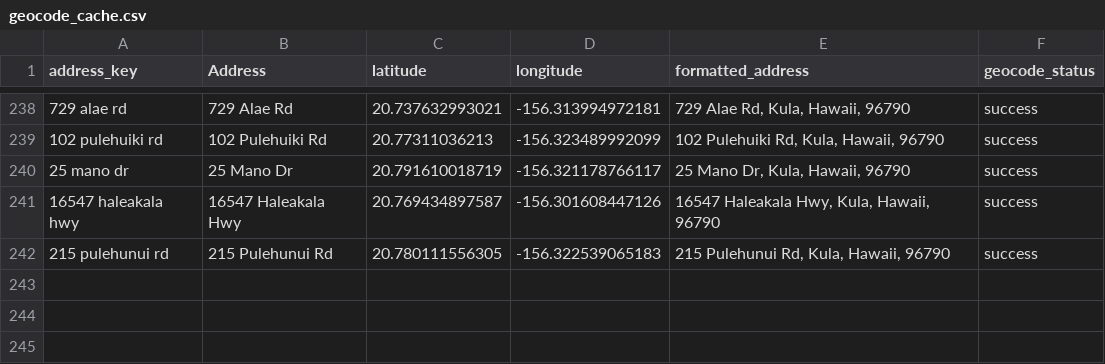
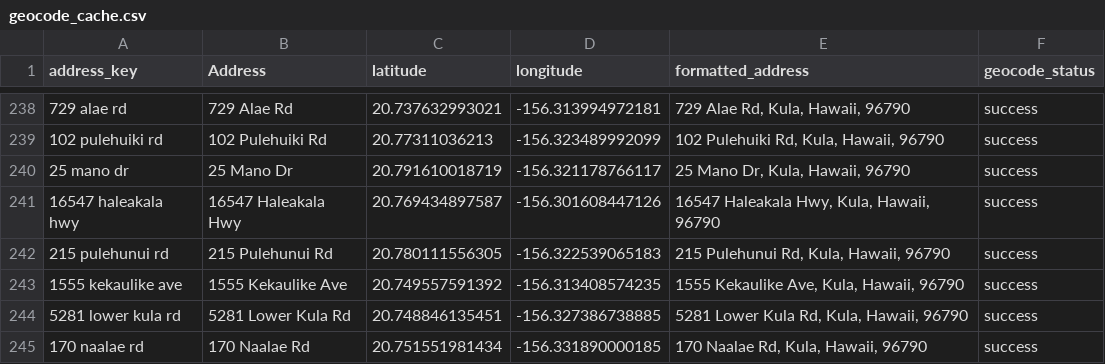
Before and after one commit to elimsmith4/malamakula, a CSV file: geocode_cache.csv, drawn as a sheet; only a part is shown, gaps mark what is left out.

```diff
--- a/geocode_cache.csv
+++ b/geocode_cache.csv
@@ -242 +242,4 @@ address_key,Address,latitude,longitude,formatted_address,geocode_status
 215 pulehunui rd,215 Pulehunui Rd,20.780111556305,-156.322539065183,"215 Pulehunui Rd, Kula, Hawaii, 96790",success
+1555 kekaulike ave,1555 Kekaulike Ave,20.749557591392,-156.313408574235,"1555 Kekaulike Ave, Kula, Hawaii, 96790",success
+5281 lower kula rd,5281 Lower Kula Rd,20.748846135451,-156.327386738885,"5281 Lower Kula Rd, Kula, Hawaii, 96790",success
+170 naalae rd,170 Naalae Rd,20.751551981434,-156.331890000185,"170 Naalae Rd, Kula, Hawaii, 96790",success
```
Also changed, not shown: docs/malama_kula_geocoded.csv, 4 other files.
